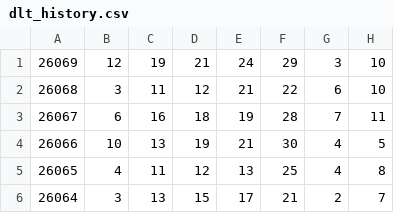
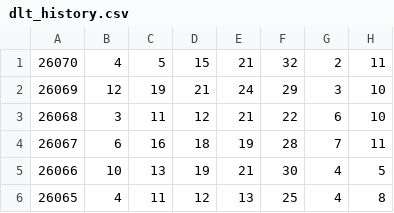
Before and after one commit to ohbaby30/kl8-public-data, a CSV file: dlt_history.csv, drawn as a sheet; only a part is shown; the shorter side is filled out with more unchanged rows; the diff names each change by its address in the sheet, - before the commit and + after, or states it on an @@ line.

Commit message:
update lottery data 2026-06-25 02:40:01

```diff
--- a/dlt_history.csv
+++ b/dlt_history.csv
+row 1: 26070 | 4 | 5 | 15 | 21 | 32 | 2 | 11
```
Also changed, not shown: 1 other file.
